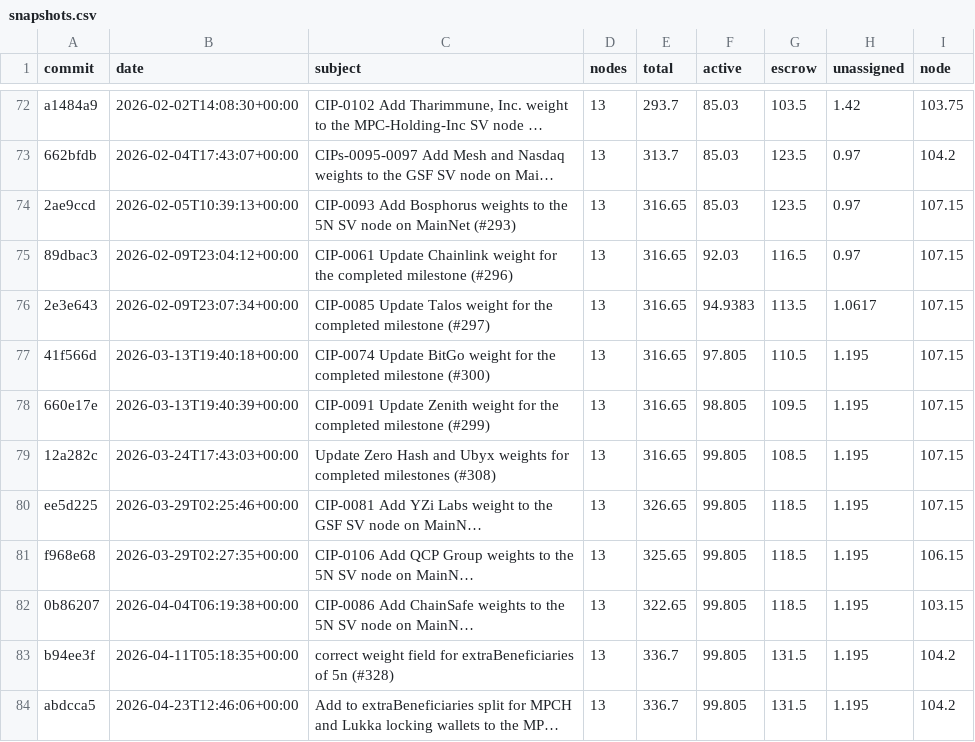
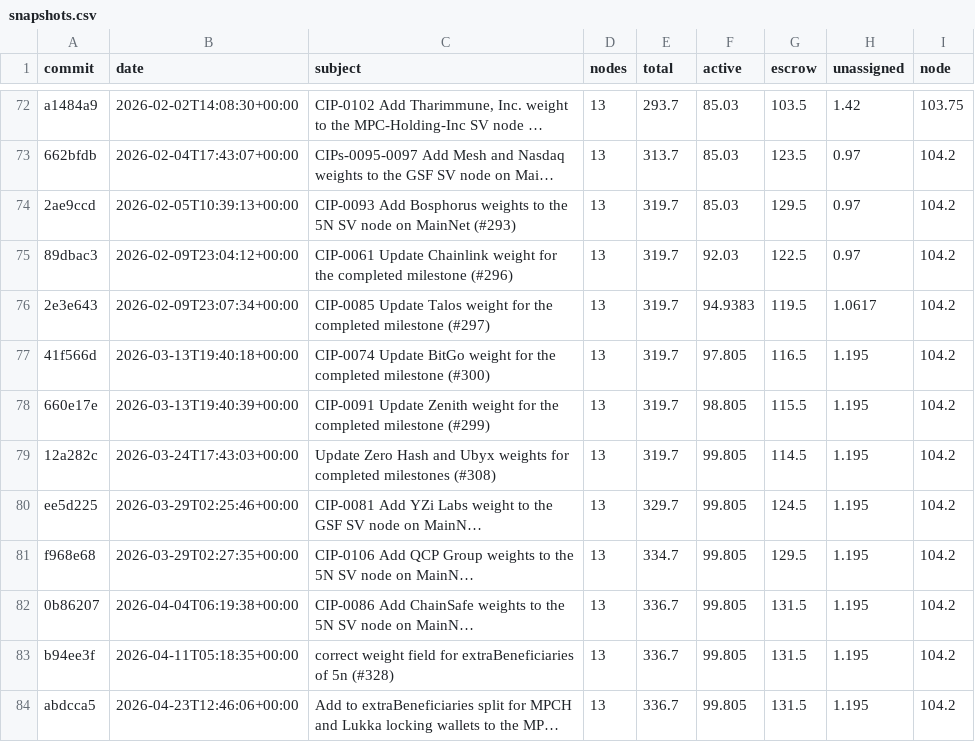
Before and after one commit to furkan3152/canton-sv-weights, a CSV file: data/snapshots.csv, drawn as a sheet; only a part is shown, gaps mark what is left out; long unchanged cells end in …; the diff names each change by its address in the sheet, - before the commit and + after, or states it on an @@ line.

```diff
--- a/data/snapshots.csv
+++ b/data/snapshots.csv
-E74:E79 (total): 316.65
+E74:E79 (total): 319.7
-G74 (escrow): 123.5
+G74 (escrow): 129.5
-I74:I80 (node): 107.15
+I74:I80 (node): 104.2
-G75 (escrow): 116.5
+G75 (escrow): 122.5
-G76 (escrow): 113.5
+G76 (escrow): 119.5
-G77 (escrow): 110.5
+G77 (escrow): 116.5
-G78 (escrow): 109.5
+G78 (escrow): 115.5
-G79 (escrow): 108.5
+G79 (escrow): 114.5
-E80 (total): 326.65
+E80 (total): 329.7
-G80 (escrow): 118.5
+G80 (escrow): 124.5
-E81 (total): 325.65
+E81 (total): 334.7
-G81 (escrow): 118.5
+G81 (escrow): 129.5
-I81 (node): 106.15
+I81 (node): 104.2
-E82 (total): 322.65
+E82 (total): 336.7
-G82 (escrow): 118.5
+G82 (escrow): 131.5
-I82 (node): 103.15
+I82 (node): 104.2
```
Also changed, not shown: data/beneficiaries.csv, data/dilution.csv, 9 other files.
